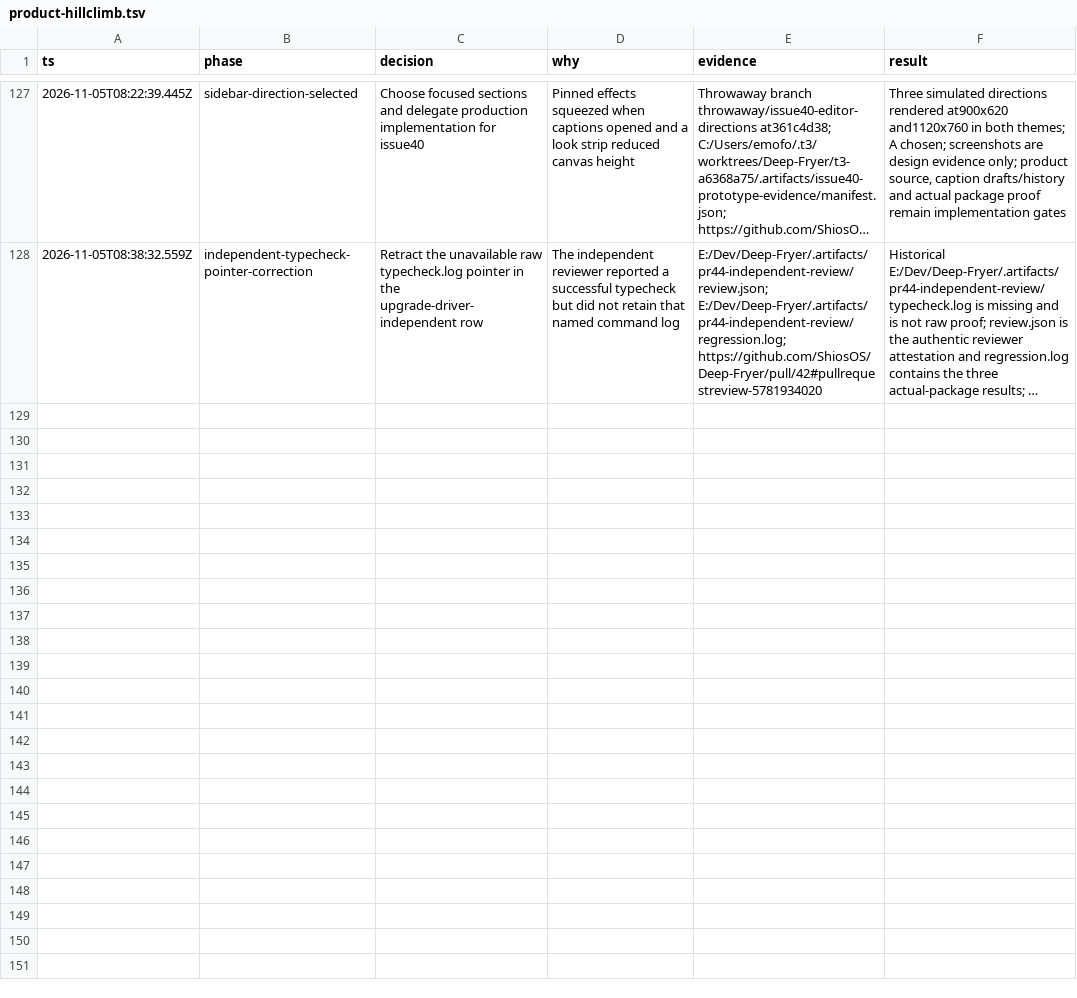
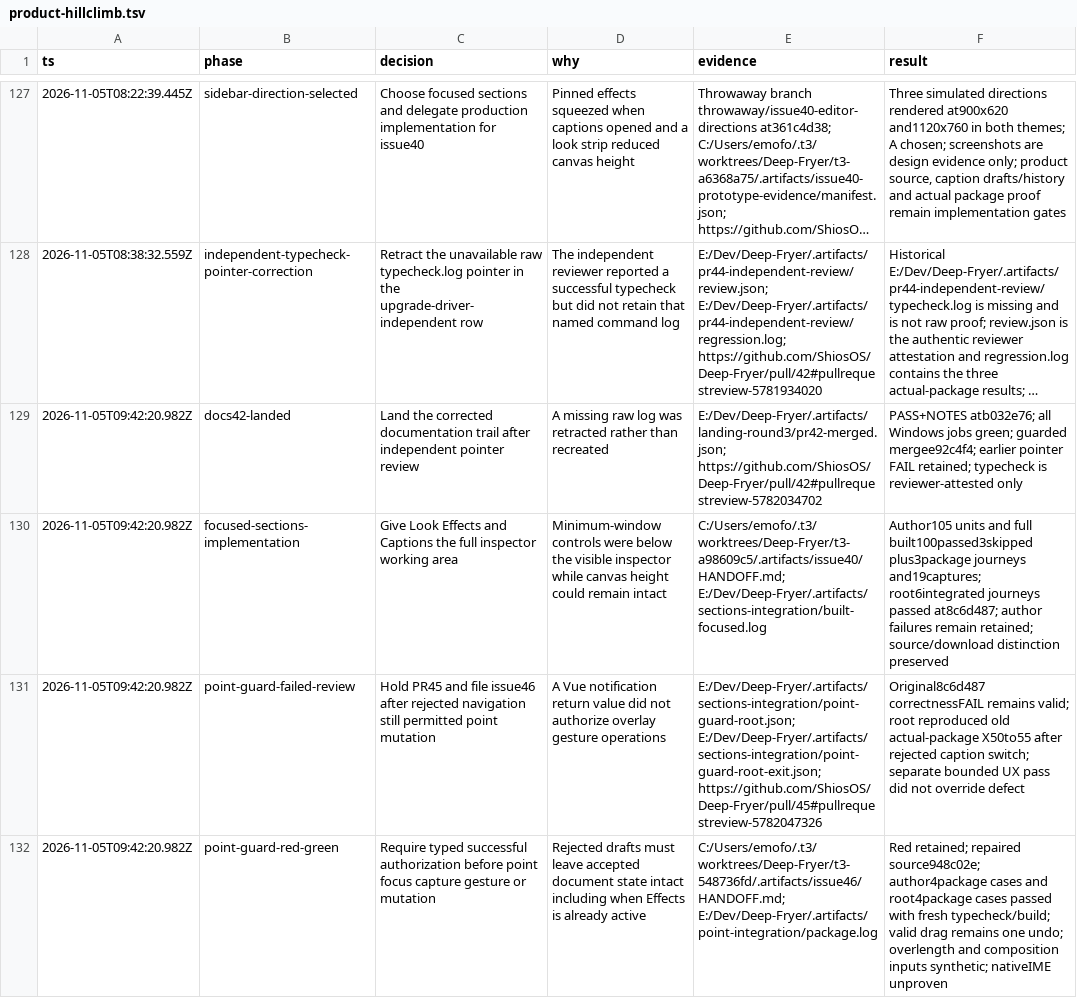
Before and after one commit to ShiosOS/Deep-Fryer, a TSV file: .audit/product-hillclimb.tsv, drawn as a sheet; only a part is shown, gaps mark what is left out; long unchanged cells end in …; the diff covers the shown part only; the diff names each change by its address in the sheet, - before the commit and + after, or states it on an @@ line.

Commit message:
docs(audit): record focused editor repair and verified landing

```diff
--- a/.audit/product-hillclimb.tsv
+++ b/.audit/product-hillclimb.tsv
+row 129: 2026-11-05T09:42:20.982Z | docs42-landed | Land the corrected documentation trail after independent pointer review | A missing raw log was retracted rather than recreated | E:/Dev/Deep-Fryer/.artifacts/landing-round3/pr42-merged.json; https://github.com/ShiosOS/Deep-Fryer/pull/42#pullrequestreview-5782034702 | PASS+NOTES atb032e76; all Windows jobs green; guarded mergee92c4f4; earlier pointer FAIL retained; typecheck is reviewer-attested only
+row 130: 2026-11-05T09:42:20.982Z | focused-sections-implementation | Give Look Effects and Captions the full inspector working area | Minimum-window controls were below the visible inspector while canvas height could remain intact | C:/Users/emofo/.t3/worktrees/Deep-Fryer/t3-a98609c5/.artifacts/issue40/HANDOFF.md; E:/Dev/Deep-Fryer/.artifacts/sections-integration/built-focused.log | Author105 units and full built100passed3skipped plus3package journeys and19captures; root6integrated journeys passed at8c6d487; author failures remain retained; source/download distinction preserved
+row 131: 2026-11-05T09:42:20.982Z | point-guard-failed-review | Hold PR45 and file issue46 after rejected navigation still permitted point mutation | A Vue notification return value did not authorize overlay gesture operations | E:/Dev/Deep-Fryer/.artifacts/sections-integration/point-guard-root.json; E:/Dev/Deep-Fryer/.artifacts/sections-integration/point-guard-root-exit.json; https://github.com/ShiosOS/Deep-Fryer/pull/45#pullrequestreview-5782047326 | Original8c6d487 correctnessFAIL remains valid; root reproduced old actual-package X50to55 after rejected caption switch; separate bounded UX pass did not override defect
+row 132: 2026-11-05T09:42:20.982Z | point-guard-red-green | Require typed successful authorization before point focus capture gesture or mutation | Rejected drafts must leave accepted document state intact including when Effects is already active | C:/Users/emofo/.t3/worktrees/Deep-Fryer/t3-548736fd/.artifacts/issue46/HANDOFF.md; E:/Dev/Deep-Fryer/.artifacts/point-integration/package.log | Red retained; repaired source948c02e; author4package cases and root4package cases passed with fresh typecheck/build; valid drag remains one undo; overlength and composition inputs synthetic; nativeIME unproven
```
Also changed, not shown: 3 added rows elsewhere in this file.
